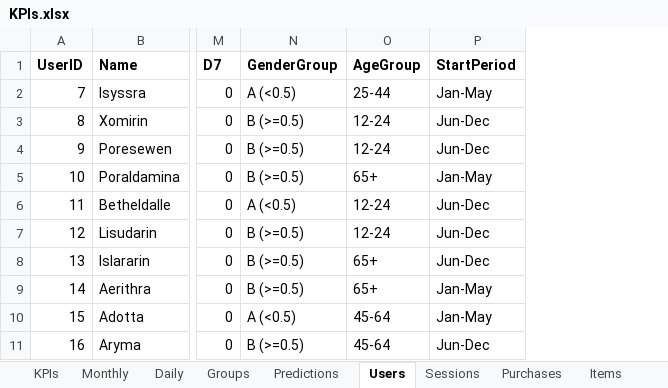
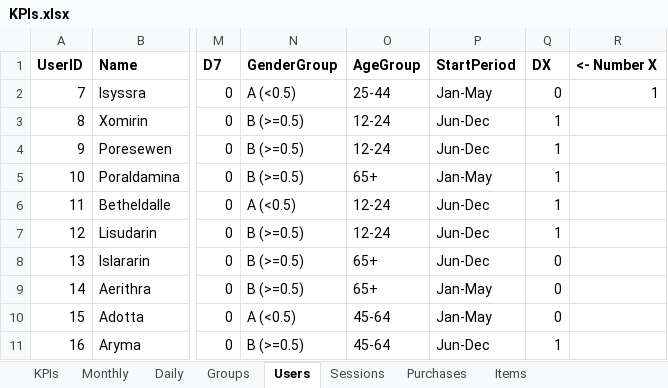
Before and after one commit to digui048/data-analysis-D1, an Excel workbook: excel/KPIs.xlsx, sheet Users, drawn as a sheet; only a part is shown, gaps mark what is left out; values as stored, in another font and other column widths than the file's, no borders; charts and pictures not drawn; the diff names each change by its address in the sheet, - before the commit and + after, or states it on an @@ line.

```diff
--- a/excel/KPIs.xlsx (sheet Users)
+++ b/excel/KPIs.xlsx (sheet Users)
-sheet tab: Predictions
+column Q (DX), rows 2-11: 0 | 1 | 1 | 1 | 1 | 1 | 0 | 0 | 0 | 1
+column R (<- Number X), row 2: 1
```
Also changed, not shown: sheet KPIs, sheet Groups, sheet Sessions, charts or pictures, 1 other file.
